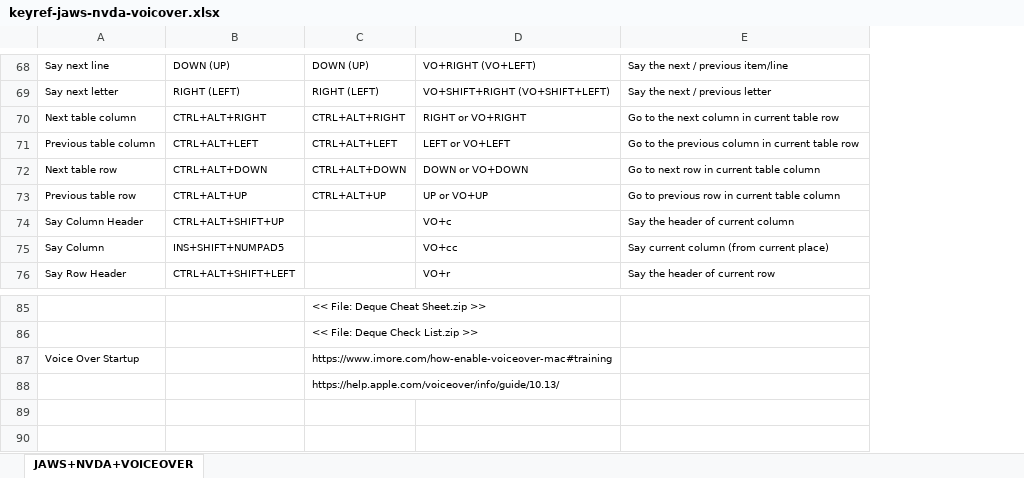
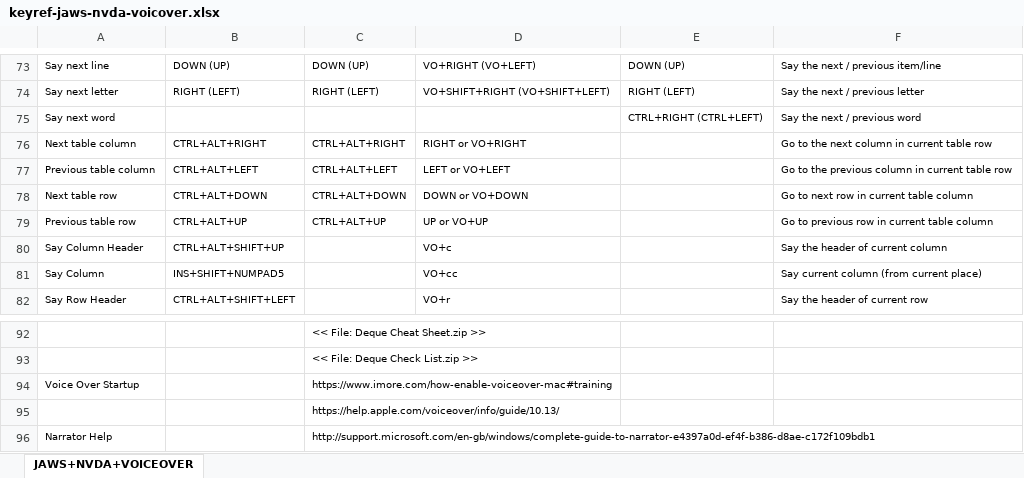
Before and after one commit to bcowgill/bsac-linux-cfg, an Excel workbook: bin/template/cfgrec/keyref-jaws-nvda-voicover.xlsx, sheet JAWS+NVDA+VOICEOVER, drawn as a sheet; only a part is shown, gaps mark what is left out; values as stored, in another font and other column widths than the file's, no borders; the diff covers the shown part only; the diff names each change by its address in the sheet, - before the commit and + after, or states it on an @@ line.

Commit message:
wip In cfgrec keyref for jaws nvda etc added win10 narrator keys

```diff
--- a/bin/template/cfgrec/keyref-jaws-nvda-voicover.xlsx (sheet JAWS+NVDA+VOICEOVER)
+++ b/bin/template/cfgrec/keyref-jaws-nvda-voicover.xlsx (sheet JAWS+NVDA+VOICEOVER)
+column E, rows 73-74: DOWN (UP) | RIGHT (LEFT)
+row 75: Say next word |  |  |  | CTRL+RIGHT (CTRL+LEFT) | Say the next / previous word
+row 96: Narrator Help |  | http://support.microsoft.com/en-gb/windows/complete-guide-to-narrator-e4397a0d-ef4f-b386-d8ae-c172f109bdb1
```
Also changed, not shown: 6 added rows and 6 edited cells elsewhere in this sheet, formulas that keep their value, 1 other file.
